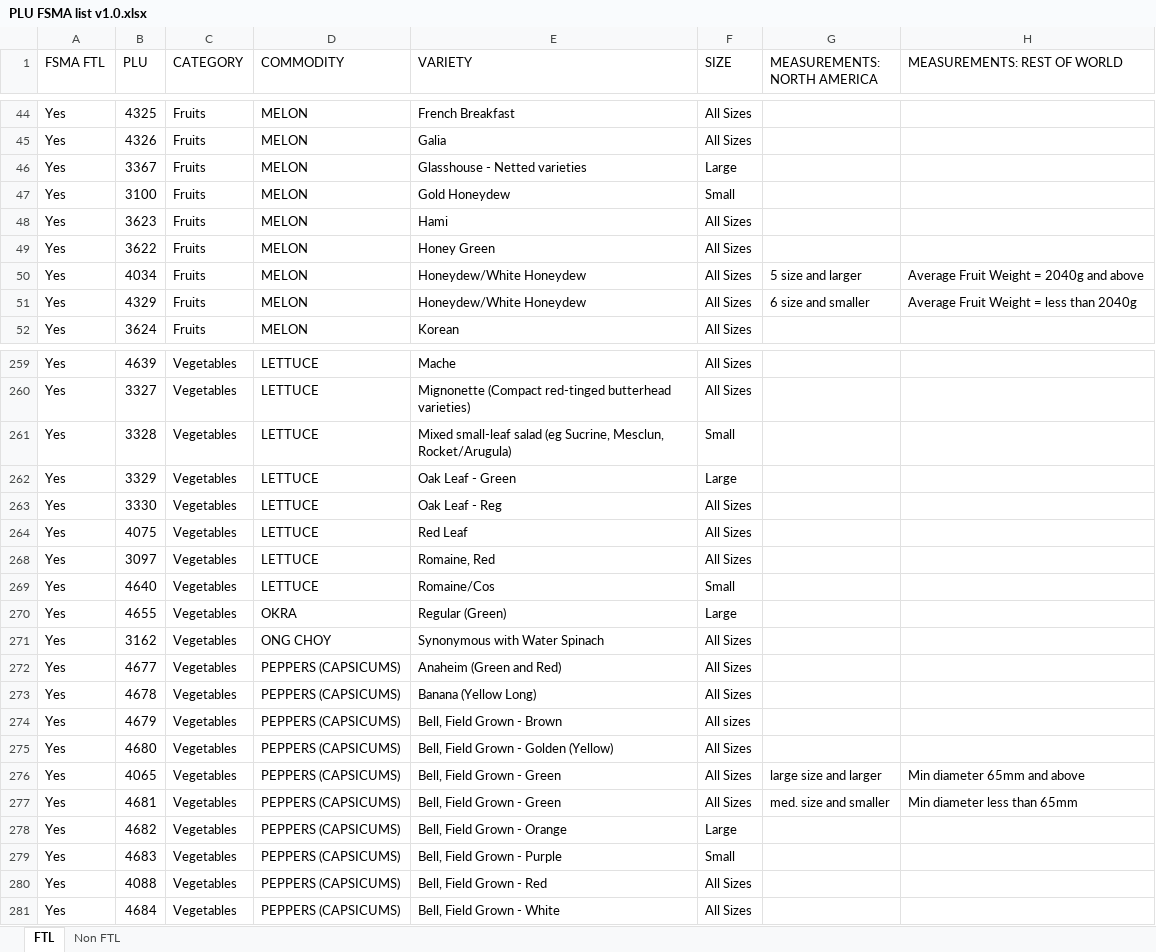
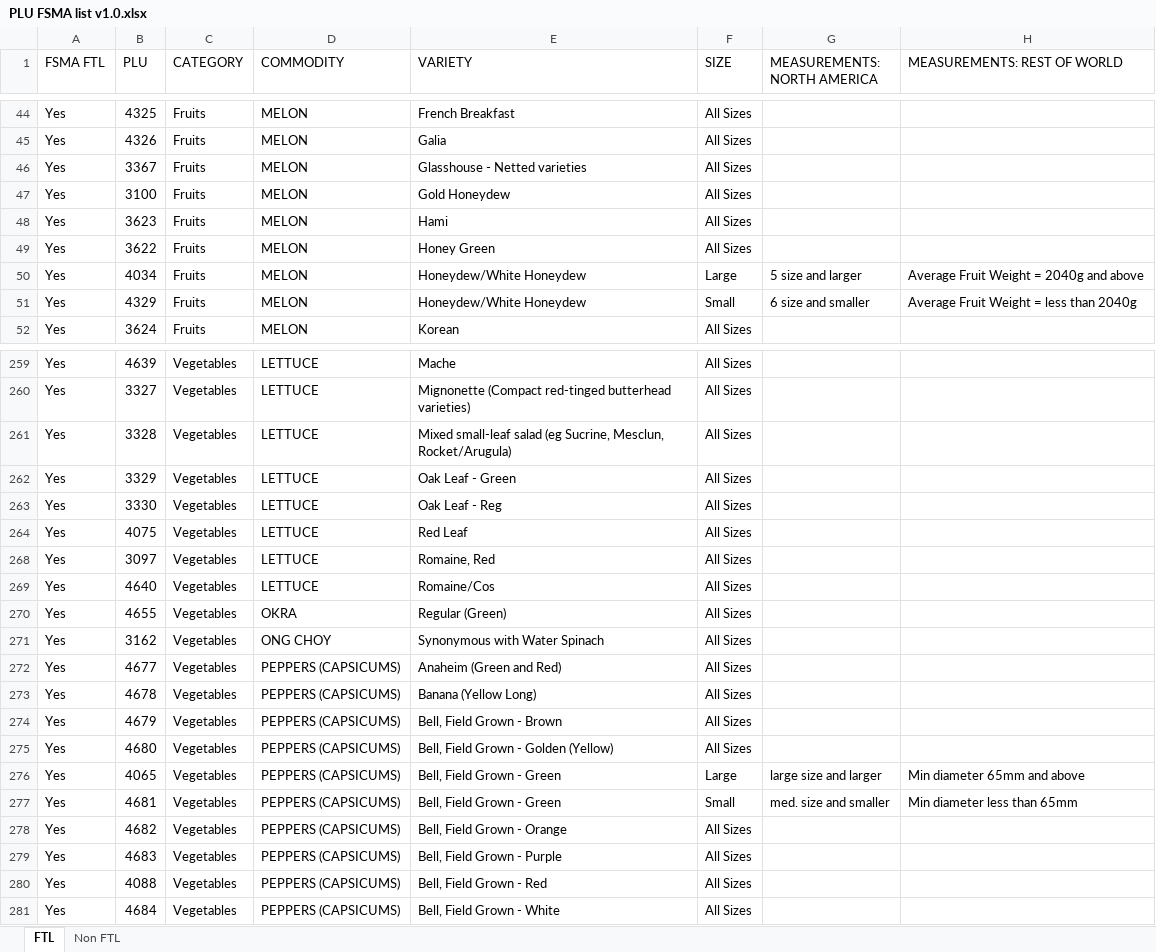
Before and after one commit to PyRchitect/PyDevAlgebra, an Excel workbook: M03/GST/PLU/PLU FSMA list v1.0.xlsx, sheet FTL, drawn as a sheet; only a part is shown, gaps mark what is left out; values as stored, in another font and other column widths than the file's, no borders; the diff covers the shown part only; the diff names each change by its address in the sheet, - before the commit and + after, or states it on an @@ line.

```diff
--- a/M03/GST/PLU/PLU FSMA list v1.0.xlsx (sheet FTL)
+++ b/M03/GST/PLU/PLU FSMA list v1.0.xlsx (sheet FTL)
-F46 (SIZE): Large
+F46 (SIZE): All Sizes
-F47 (SIZE): Small
+F47 (SIZE): All Sizes
-F50 (SIZE): All Sizes
+F50 (SIZE): Large
-F51 (SIZE): All Sizes
+F51 (SIZE): Small
-F261 (SIZE): Small
+F261 (SIZE): All Sizes
-F262 (SIZE): Large
+F262 (SIZE): All Sizes
-F269 (SIZE): Small
+F269 (SIZE): All Sizes
-F270 (SIZE): Large
+F270 (SIZE): All Sizes
-F274 (SIZE): All sizes
+F274 (SIZE): All Sizes
-F276 (SIZE): All Sizes
+F276 (SIZE): Large
-F277 (SIZE): All Sizes
+F277 (SIZE): Small
-F278 (SIZE): Large
+F278 (SIZE): All Sizes
-F279 (SIZE): Small
+F279 (SIZE): All Sizes
```
Also changed, not shown: 25 edited cells elsewhere in this sheet, sheet Non FTL, hidden cells, 4 other files.
